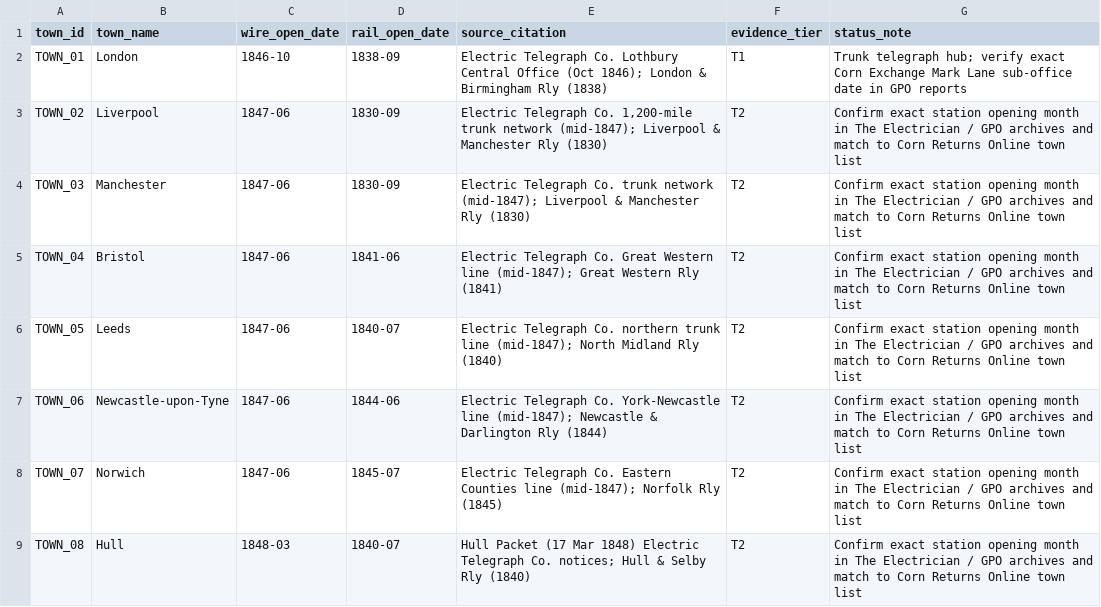
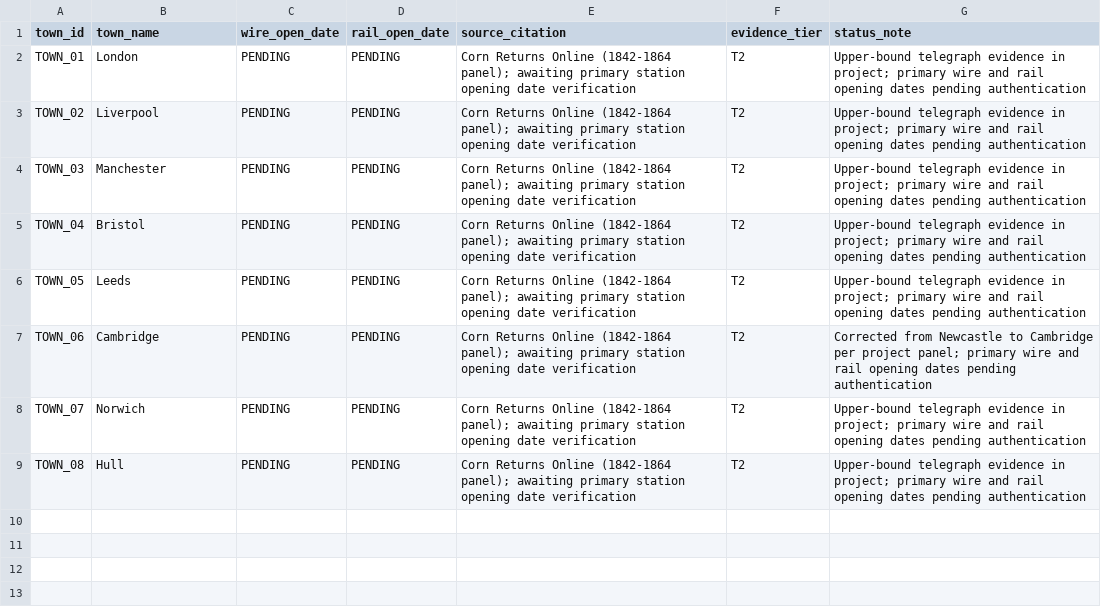
Before and after one commit to rbastiaanssen-tech/cliometric-portal, a CSV file: public/data/grain_panel_events.csv, drawn as a sheet.

```diff
--- a/public/data/grain_panel_events.csv
+++ b/public/data/grain_panel_events.csv
@@ -1,9 +1,9 @@
 town_id,town_name,wire_open_date,rail_open_date,source_citation,evidence_tier,status_note
-TOWN_01,"London","1846-10","1838-09","Electric Telegraph Co. Lothbury Central Office (Oct 1846); London & Birmingham Rly (1838)",T1,"Trunk telegraph hub; verify exact Corn Exchange Mark Lane sub-office date in GPO reports"
-TOWN_02,"Liverpool","1847-06","1830-09","Electric Telegraph Co. 1,200-mile trunk network (mid-1847); Liverpool & Manchester Rly (1830)",T2,"Confirm exact station opening month in The Electrician / GPO archives and match to Corn Returns Online town list"
-TOWN_03,"Manchester","1847-06","1830-09","Electric Telegraph Co. trunk network (mid-1847); Liverpool & Manchester Rly (1830)",T2,"Confirm exact station opening month in The Electrician / GPO archives and match to Corn Returns Online town list"
-TOWN_04,"Bristol","1847-06","1841-06","Electric Telegraph Co. Great Western line (mid-1847); Great Western Rly (1841)",T2,"Confirm exact station opening month in The Electrician / GPO archives and match to Corn Returns Online town list"
-TOWN_05,"Leeds","1847-06","1840-07","Electric Telegraph Co. northern trunk line (mid-1847); North Midland Rly (1840)",T2,"Confirm exact station opening month in The Electrician / GPO archives and match to Corn Returns Online town list"
-TOWN_06,"Newcastle-upon-Tyne","1847-06","1844-06","Electric Telegraph Co. York-Newcastle line (mid-1847); Newcastle & Darlington Rly (1844)",T2,"Confirm exact station opening month in The Electrician / GPO archives and match to Corn Returns Online town list"
-TOWN_07,"Norwich","1847-06","1845-07","Electric Telegraph Co. Eastern Counties line (mid-1847); Norfolk Rly (1845)",T2,"Confirm exact station opening month in The Electrician / GPO archives and match to Corn Returns Online town list"
-TOWN_08,"Hull","1848-03","1840-07","Hull Packet (17 Mar 1848) Electric Telegraph Co. notices; Hull & Selby Rly (1840)",T2,"Confirm exact station opening month in The Electrician / GPO archives and match to Corn Returns Online town list"
+TOWN_01,"London","PENDING","PENDING","Corn Returns Online (1842-1864 panel); awaiting primary station opening date verification",T2,"Upper-bound telegraph evidence in project; primary wire and rail opening dates pending authentication"
+TOWN_02,"Liverpool","PENDING","PENDING","Corn Returns Online (1842-1864 panel); awaiting primary station opening date verification",T2,"Upper-bound telegraph evidence in project; primary wire and rail opening dates pending authentication"
+TOWN_03,"Manchester","PENDING","PENDING","Corn Returns Online (1842-1864 panel); awaiting primary station opening date verification",T2,"Upper-bound telegraph evidence in project; primary wire and rail opening dates pending authentication"
+TOWN_04,"Bristol","PENDING","PENDING","Corn Returns Online (1842-1864 panel); awaiting primary station opening date verification",T2,"Upper-bound telegraph evidence in project; primary wire and rail opening dates pending authentication"
+TOWN_05,"Leeds","PENDING","PENDING","Corn Returns Online (1842-1864 panel); awaiting primary station opening date verification",T2,"Upper-bound telegraph evidence in project; primary wire and rail opening dates pending authentication"
+TOWN_06,"Cambridge","PENDING","PENDING","Corn Returns Online (1842-1864 panel); awaiting primary station opening date verification",T2,"Corrected from Newcastle to Cambridge per project panel; primary wire and rail opening dates pending authentication"
+TOWN_07,"Norwich","PENDING","PENDING","Corn Returns Online (1842-1864 panel); awaiting primary station opening date verification",T2,"Upper-bound telegraph evidence in project; primary wire and rail opening dates pending authentication"
+TOWN_08,"Hull","PENDING","PENDING","Corn Returns Online (1842-1864 panel); awaiting primary station opening date verification",T2,"Upper-bound telegraph evidence in project; primary wire and rail opening dates pending authentication"
```
Also changed, not shown: public/data/sensitivity_parameters.csv.
